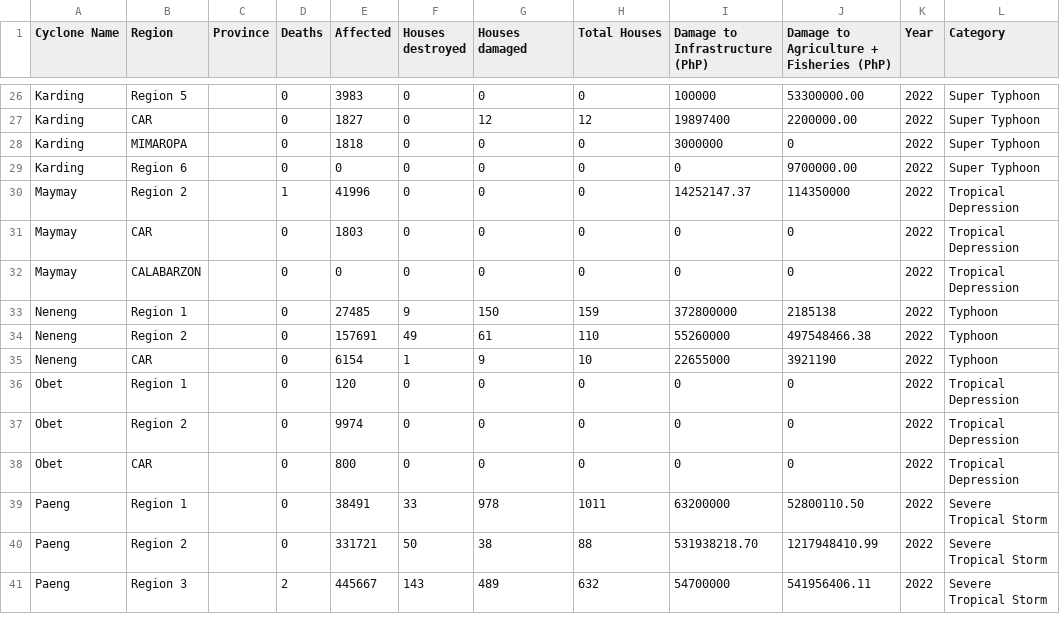
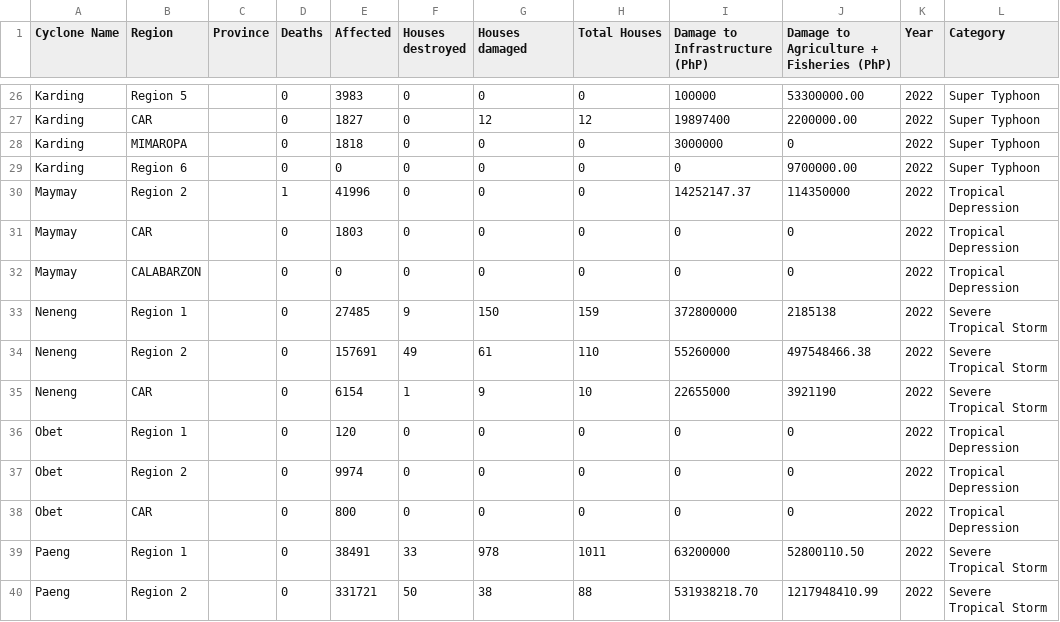
Before and after one commit to alecbnono/flood-control-health-outcomes, a CSV file: data/geospatial-data/2022.csv, drawn as a sheet; only a part is shown, gaps mark what is left out; the shorter side is filled out with more unchanged rows.

Commit message:
refactor: replace typhoon with severe tropical storm

```diff
--- a/data/geospatial-data/2022.csv
+++ b/data/geospatial-data/2022.csv
@@ -32,5 +32,5 @@ Maymay,CAR,,0,1803,0,0,0,0,0,2022,Tropical Depression
 Maymay,CALABARZON,,0,0,0,0,0,0,0,2022,Tropical Depression
-Neneng,Region 1,,0,27485,9,150,159,372800000,2185138,2022,Typhoon
-Neneng,Region 2,,0,157691,49,61,110,55260000,497548466.38,2022,Typhoon
-Neneng,CAR,,0,6154,1,9,10,22655000,3921190,2022,Typhoon
+Neneng,Region 1,,0,27485,9,150,159,372800000,2185138,2022,Severe Tropical Storm
+Neneng,Region 2,,0,157691,49,61,110,55260000,497548466.38,2022,Severe Tropical Storm
+Neneng,CAR,,0,6154,1,9,10,22655000,3921190,2022,Severe Tropical Storm
 Obet,Region 1,,0,120,0,0,0,0,0,2022,Tropical Depression
```
